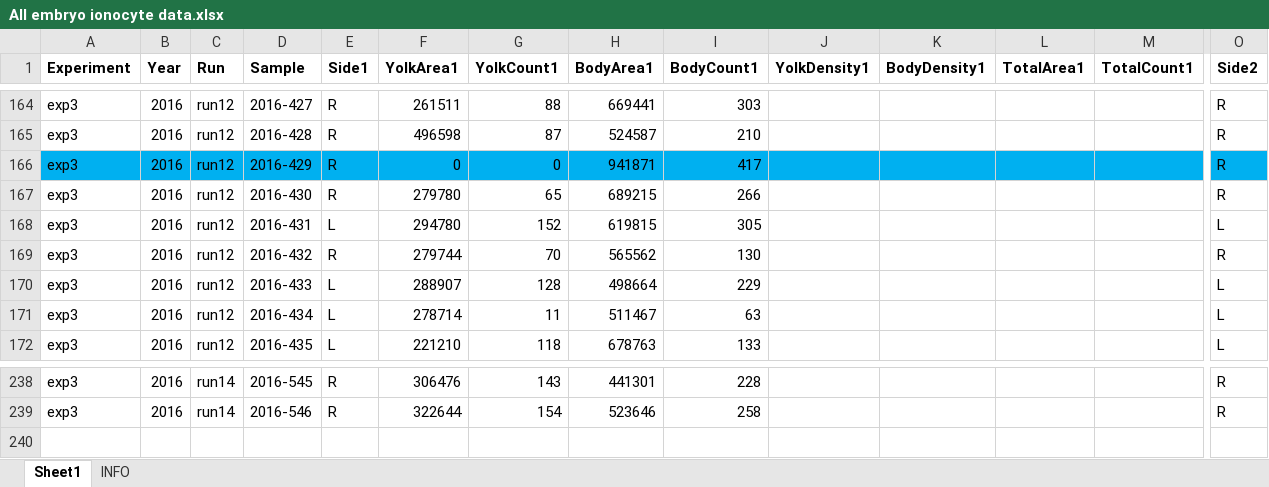
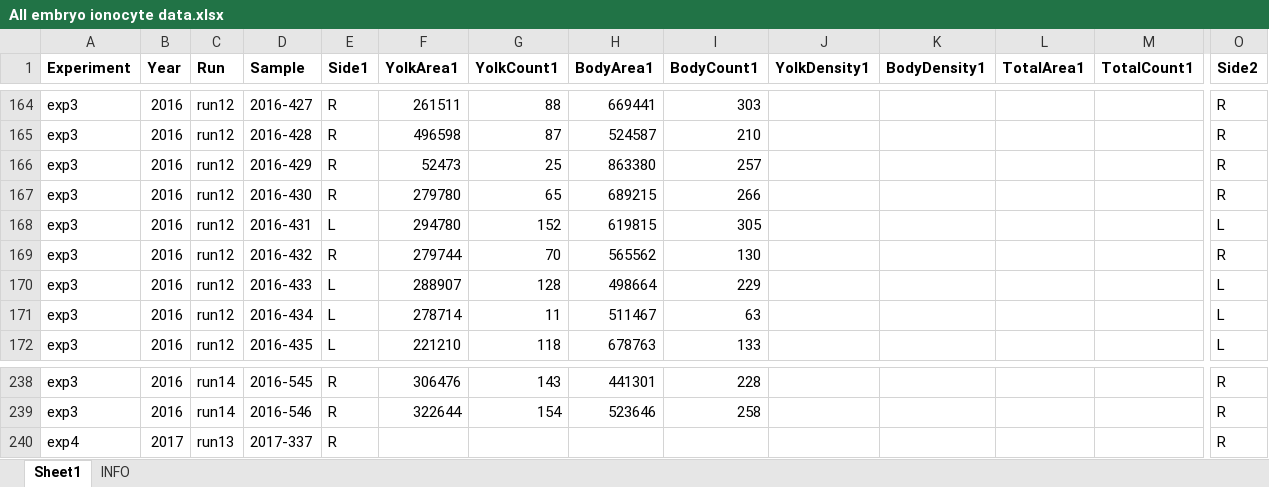
Before and after one commit to tschwemmer/MenidiaOA, an Excel workbook: Ionocyte/All embryo ionocyte data.xlsx, sheet Sheet1, drawn as a sheet; only a part is shown, gaps mark what is left out; values as stored, in another font and other column widths than the file's, no borders; rows hold the shown columns only; the diff covers the shown part only; the diff names each change by its address in the sheet, - before the commit and + after, or states it on an @@ line.

Commit message:
Fixed 2016-429

```diff
--- a/Ionocyte/All embryo ionocyte data.xlsx (sheet Sheet1)
+++ b/Ionocyte/All embryo ionocyte data.xlsx (sheet Sheet1)
-A166:O166 fill: #00B0F0
+A166:O166 fill: none
-F166 (YolkArea1): 0
+F166 (YolkArea1): 52473
-G166 (YolkCount1): 0
+G166 (YolkCount1): 25
-H166 (BodyArea1): 941871
+H166 (BodyArea1): 863380
-I166 (BodyCount1): 417
+I166 (BodyCount1): 257
+row 240: exp4 | 2017 | run13 | 2017-337 | R |  |  |  |  |  |  |  |  | R
```
Also changed, not shown: cell formats elsewhere in this sheet.
